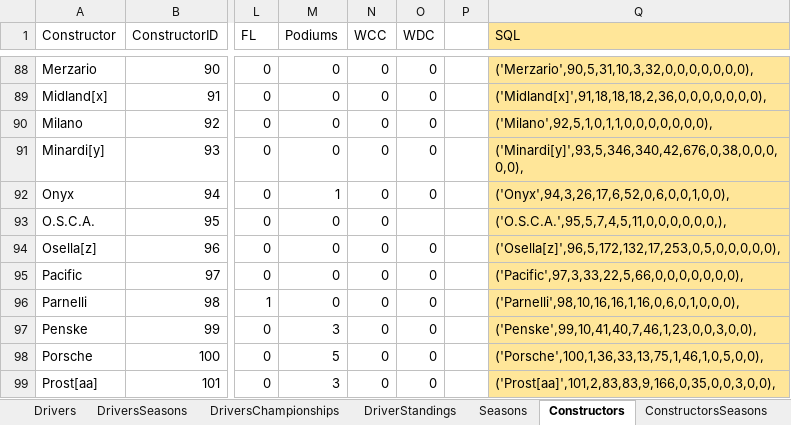
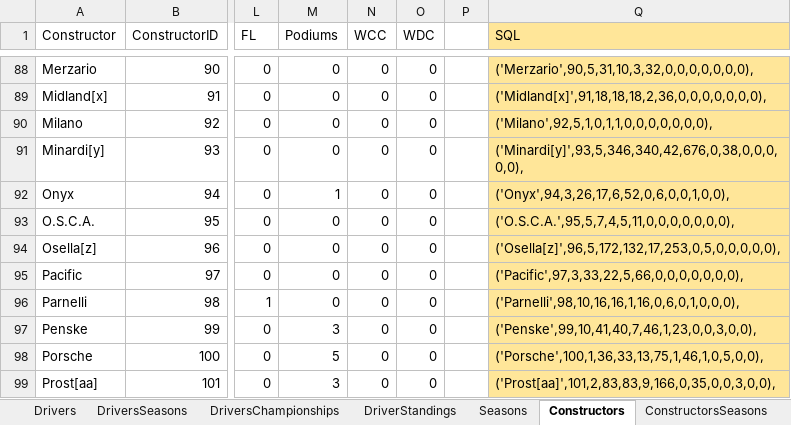
Before and after one commit to RichInSQL/FormulaOneDatabase, an Excel workbook: referenceData/ReferenceData-SQLImport.xlsx, sheet Constructors, drawn as a sheet; only a part is shown, gaps mark what is left out; values as stored, in another font and other column widths than the file's, no borders; the diff names each change by its address in the sheet, - before the commit and + after, or states it on an @@ line.

Commit message:
Update ReferenceData-SQLImport.xlsx
Added DriverStandings & ConstructorStandings also fixed an issue with ConstructorID

```diff
--- a/referenceData/ReferenceData-SQLImport.xlsx (sheet Constructors)
+++ b/referenceData/ReferenceData-SQLImport.xlsx (sheet Constructors)
-O93 (WDC): (empty)
+O93 (WDC): 0
-Q93 (SQL): ('O.S.C.A.',95,5,7,4,5,11,0,0,0,0,0,0,),
+Q93 (SQL): ('O.S.C.A.',95,5,7,4,5,11,0,0,0,0,0,0,0),
```
Also changed, not shown: sheet DriverStandings, sheet Drivers, sheet ConstructorStandings, sheet DriversSeasons, hidden cells.
